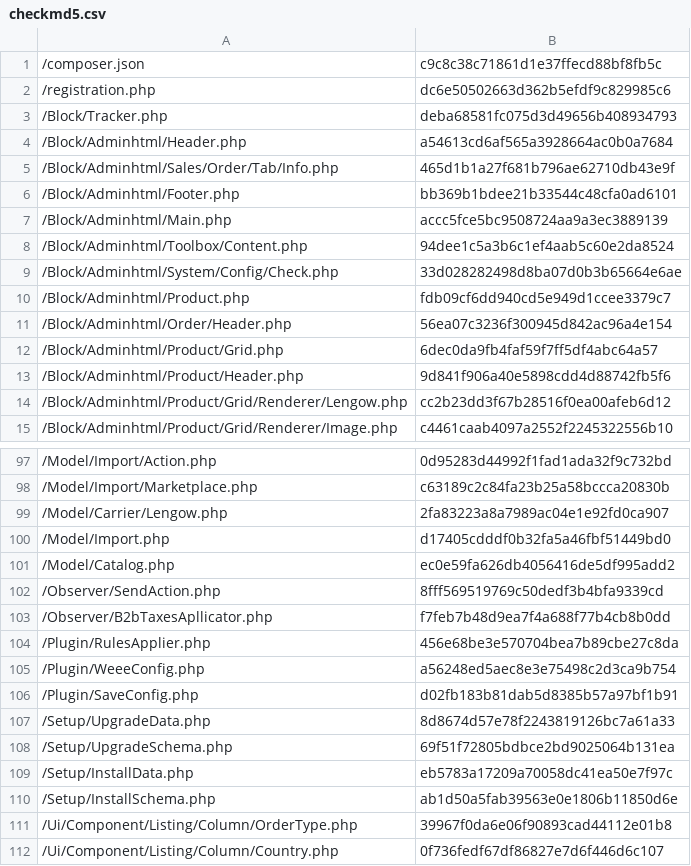
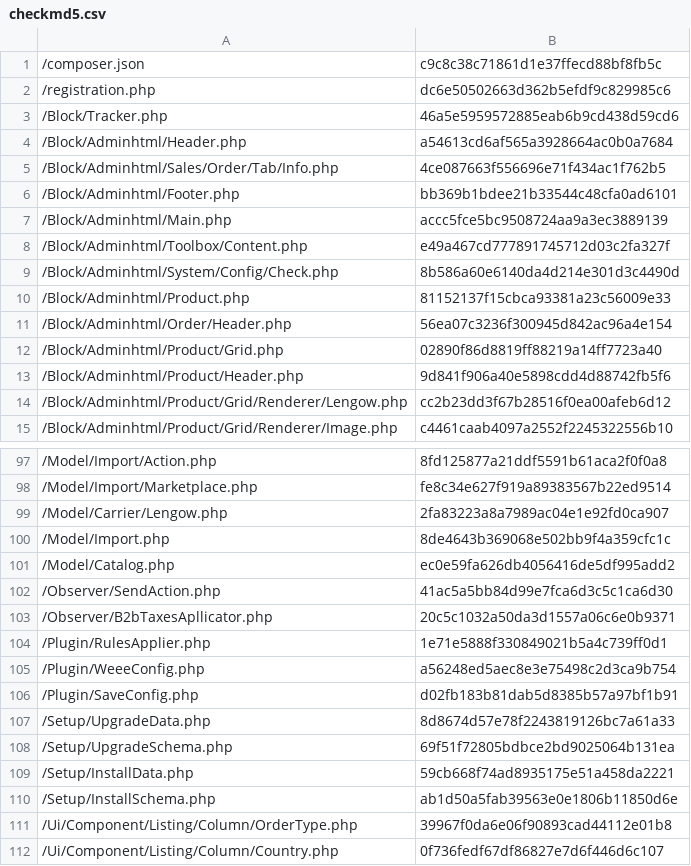
Before and after one commit to lengow/plugin-magento2, a CSV file: etc/checkmd5.csv, drawn as a sheet; only a part is shown, gaps mark what is left out; the diff covers the shown part only.

```diff
--- a/etc/checkmd5.csv
+++ b/etc/checkmd5.csv
@@ -2,12 +2,12 @@
 /registration.php|dc6e50502663d362b5efdf9c829985c6
-/Block/Tracker.php|deba68581fc075d3d49656b408934793
+/Block/Tracker.php|46a5e5959572885eab6b9cd438d59cd6
 /Block/Adminhtml/Header.php|a54613cd6af565a3928664ac0b0a7684
-/Block/Adminhtml/Sales/Order/Tab/Info.php|465d1b1a27f681b796ae62710db43e9f
+/Block/Adminhtml/Sales/Order/Tab/Info.php|4ce087663f556696e71f434ac1f762b5
 /Block/Adminhtml/Footer.php|bb369b1bdee21b33544c48cfa0ad6101
 /Block/Adminhtml/Main.php|accc5fce5bc9508724aa9a3ec3889139
-/Block/Adminhtml/Toolbox/Content.php|94dee1c5a3b6c1ef4aab5c60e2da8524
-/Block/Adminhtml/System/Config/Check.php|33d028282498d8ba07d0b3b65664e6ae
-/Block/Adminhtml/Product.php|fdb09cf6dd940cd5e949d1ccee3379c7
+/Block/Adminhtml/Toolbox/Content.php|e49a467cd777891745712d03c2fa327f
+/Block/Adminhtml/System/Config/Check.php|8b586a60e6140da4d214e301d3c4490d
+/Block/Adminhtml/Product.php|81152137f15cbca93381a23c56009e33
 /Block/Adminhtml/Order/Header.php|56ea07c3236f300945d842ac96a4e154
-/Block/Adminhtml/Product/Grid.php|6dec0da9fb4faf59f7ff5df4abc64a57
+/Block/Adminhtml/Product/Grid.php|02890f86d8819ff88219a14ff7723a40
 /Block/Adminhtml/Product/Header.php|9d841f906a40e5898cdd4d88742fb5f6
@@ -97,9 +97,9 @@
-/Model/Import/Action.php|0d95283d44992f1fad1ada32f9c732bd
-/Model/Import/Marketplace.php|c63189c2c84fa23b25a58bccca20830b
+/Model/Import/Action.php|8fd125877a21ddf5591b61aca2f0f0a8
+/Model/Import/Marketplace.php|fe8c34e627f919a89383567b22ed9514
 /Model/Carrier/Lengow.php|2fa83223a8a7989ac04e1e92fd0ca907
-/Model/Import.php|d17405cdddf0b32fa5a46fbf51449bd0
+/Model/Import.php|8de4643b369068e502bb9f4a359cfc1c
 /Model/Catalog.php|ec0e59fa626db4056416de5df995add2
-/Observer/SendAction.php|8fff569519769c50dedf3b4bfa9339cd
-/Observer/B2bTaxesApllicator.php|f7feb7b48d9ea7f4a688f77b4cb8b0dd
-/Plugin/RulesApplier.php|456e68be3e570704bea7b89cbe27c8da
+/Observer/SendAction.php|41ac5a5bb84d99e7fca6d3c5c1ca6d30
+/Observer/B2bTaxesApllicator.php|20c5c1032a50da3d1557a06c6e0b9371
+/Plugin/RulesApplier.php|1e71e5888f330849021b5a4c739ff0d1
 /Plugin/WeeeConfig.php|a56248ed5aec8e3e75498c2d3ca9b754
@@ -108,3 +108,3 @@
 /Setup/UpgradeSchema.php|69f51f72805bdbce2bd9025064b131ea
-/Setup/InstallData.php|eb5783a17209a70058dc41ea50e7f97c
+/Setup/InstallData.php|59cb668f74ad8935175e51a458da2221
 /Setup/InstallSchema.php|ab1d50a5fab39563e0e1806b11850d6e
```
Also changed, not shown: 33 edited cells elsewhere in this file, 49 other files.
